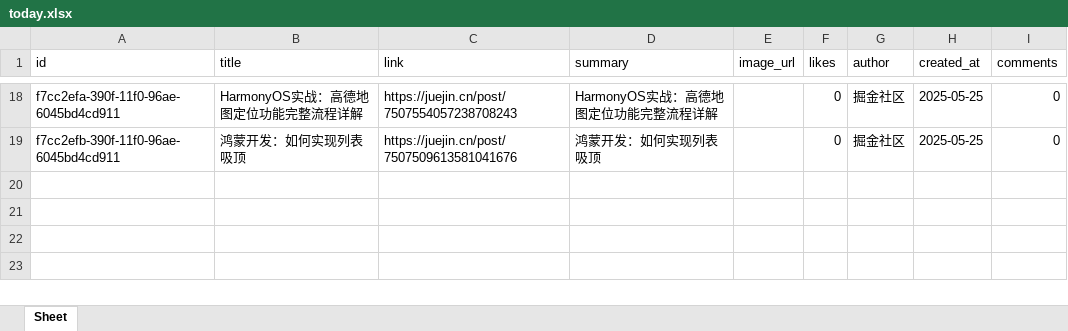
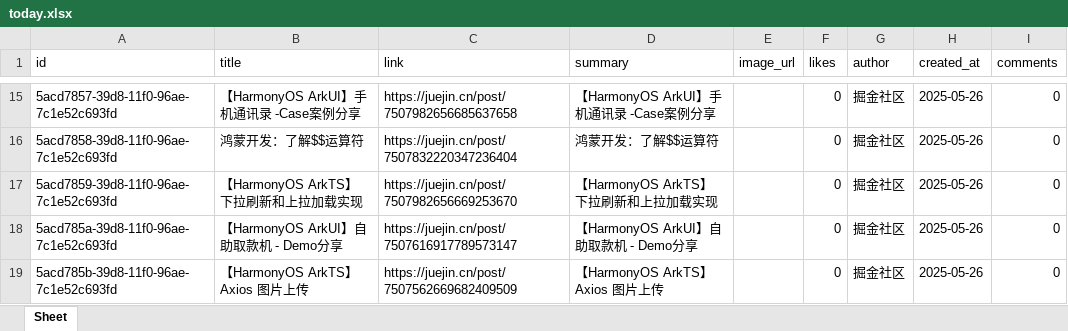
Before and after one commit to xiongbo2089/yarb-backup, an Excel workbook: today.xlsx, sheet Sheet, drawn as a sheet; only a part is shown, gaps mark what is left out; values as stored, in another font and other column widths than the file's, no borders; addresses are those after the commit; the diff covers the shown part only; the diff names each change by its address in the sheet, - before the commit and + after, or states it on an @@ line.

```diff
--- a/today.xlsx (sheet Sheet)
+++ b/today.xlsx (sheet Sheet)
-A15 (id): f7cc2efa-390f-11f0-96ae-6045bd4cd911
+A15 (id): 5acd7857-39d8-11f0-96ae-7c1e52c693fd
-B15 (title): HarmonyOS实战：高德地图定位功能完整流程详解
+B15 (title): 【HarmonyOS ArkUI】手机通讯录 -Case案例分享
-C15 (link): https://juejin.cn/post/7507554057238708243
+C15 (link): https://juejin.cn/post/7507982656685637658
-D15 (summary): HarmonyOS实战：高德地图定位功能完整流程详解
+D15 (summary): 【HarmonyOS ArkUI】手机通讯录 -Case案例分享
-H15:H16 (created_at): 2025-05-25
+H15:H16 (created_at): 2025-05-26
-A16 (id): f7cc2efb-390f-11f0-96ae-6045bd4cd911
+A16 (id): 5acd7858-39d8-11f0-96ae-7c1e52c693fd
-B16 (title): 鸿蒙开发：如何实现列表吸顶
+B16 (title): 鸿蒙开发：了解$$运算符
-C16 (link): https://juejin.cn/post/7507509613581041676
+C16 (link): https://juejin.cn/post/7507832220347236404
-D16 (summary): 鸿蒙开发：如何实现列表吸顶
+D16 (summary): 鸿蒙开发：了解$$运算符
+row 17: 5acd7859-39d8-11f0-96ae-7c1e52c693fd | 【HarmonyOS ArkTS】 下拉刷新和上拉加载实现 | https://juejin.cn/post/7507982656669253670 | 【HarmonyOS ArkTS】 下拉刷新和上拉加载实现 |  | 0 | 掘金社区 | 2025-05-26 | 0
+row 18: 5acd785a-39d8-11f0-96ae-7c1e52c693fd | 【HarmonyOS ArkUI】自助取款机 - Demo分享 | https://juejin.cn/post/7507616917789573147 | 【HarmonyOS ArkUI】自助取款机 - Demo分享 |  | 0 | 掘金社区 | 2025-05-26 | 0
+row 19: 5acd785b-39d8-11f0-96ae-7c1e52c693fd | 【HarmonyOS ArkTS】 Axios 图片上传 | https://juejin.cn/post/7507562669682409509 | 【HarmonyOS ArkTS】 Axios 图片上传 |  | 0 | 掘金社区 | 2025-05-26 | 0
```
Also changed, not shown: 2 added rows, 5 removed rows and 57 edited cells elsewhere in this sheet, 1 other file.
